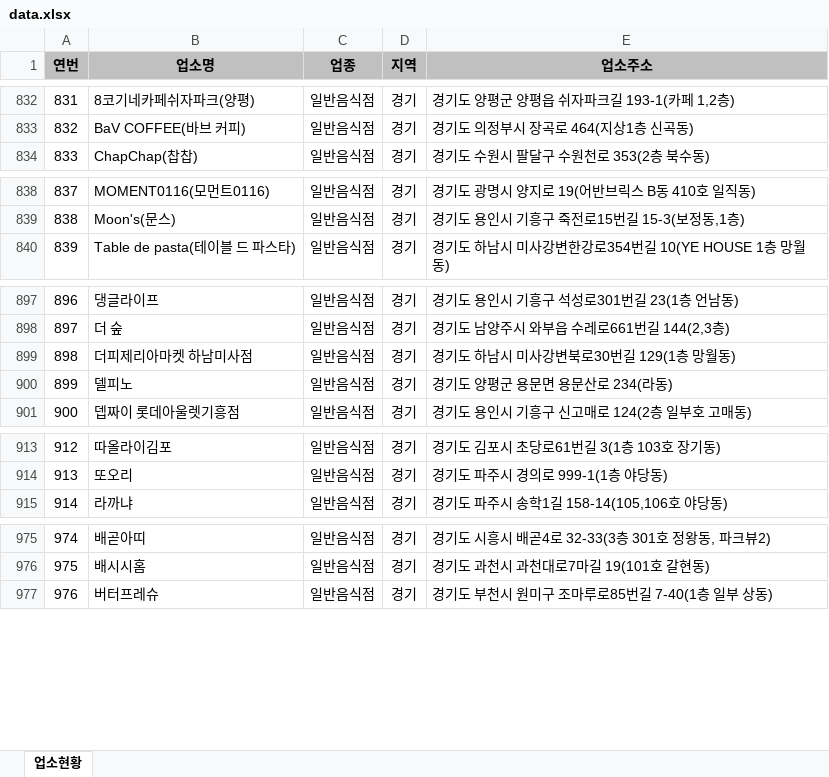
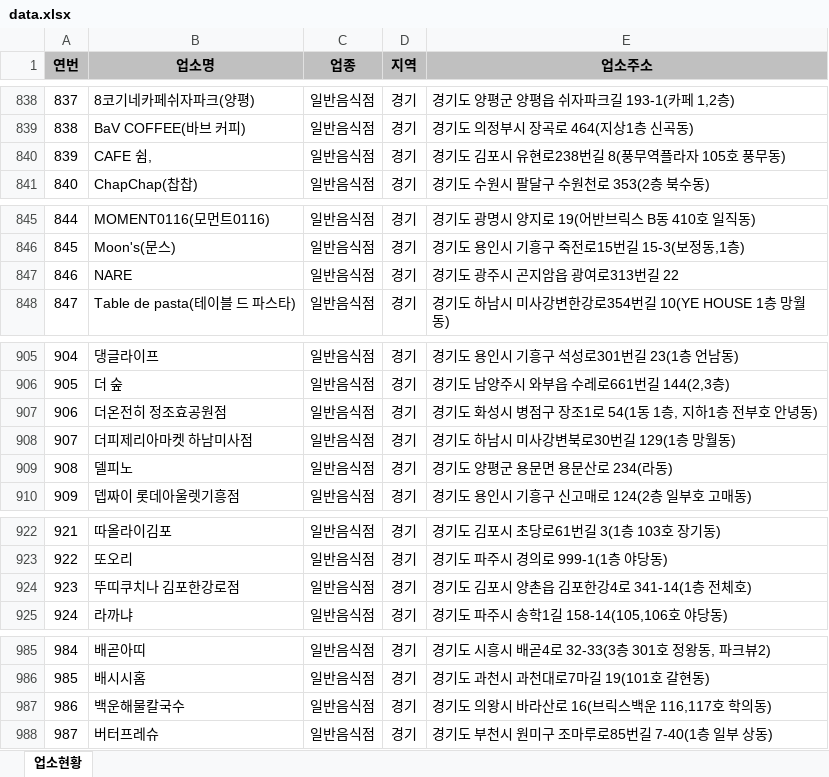
Before and after one commit to mumuabba/mumu_search, an Excel workbook: data.xlsx, sheet 업소현황, drawn as a sheet; only a part is shown, gaps mark what is left out; values as stored, in another font and other column widths than the file's, no borders; the diff covers the shown part only; the diff names each change by its address in the sheet, - before the commit and + after, or states it on an @@ line.

```diff
--- a/data.xlsx (sheet 업소현황)
+++ b/data.xlsx (sheet 업소현황)
@@ column A (연번) renumbered between rows 36 and 2116 @@
+row 840: 839 | CAFE 쉼, | 일반음식점 | 경기 | 경기도 김포시 유현로238번길 8(풍무역플라자 105호 풍무동)
+row 847: 846 | NARE | 일반음식점 | 경기 | 경기도 광주시 곤지암읍 광여로313번길 22
+row 907: 906 | 더온전히 정조효공원점 | 일반음식점 | 경기 | 경기도 화성시 병점구 장조1로 54(1동 1층, 지하1층 전부호 안녕동)
+row 924: 923 | 뚜띠쿠치나 김포한강로점 | 일반음식점 | 경기 | 경기도 김포시 양촌읍 김포한강4로 341-14(1층 전체호)
+row 987: 986 | 백운해물칼국수 | 일반음식점 | 경기 | 경기도 의왕시 바라산로 16(브릭스백운 116,117호 학의동)
```
Also changed, not shown: 17 added rows, 5 removed rows and 1 moved row elsewhere in this sheet, 2 other files.
